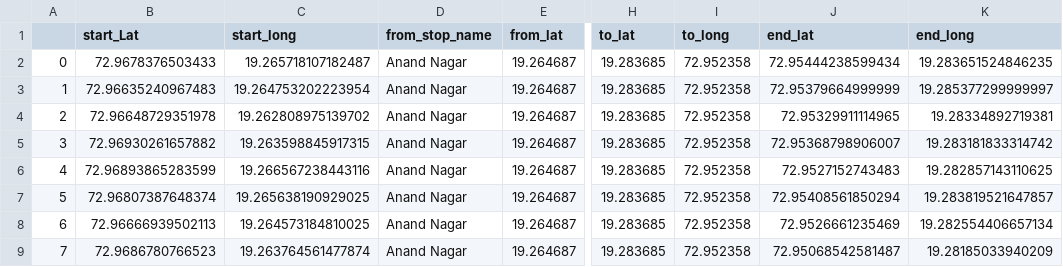
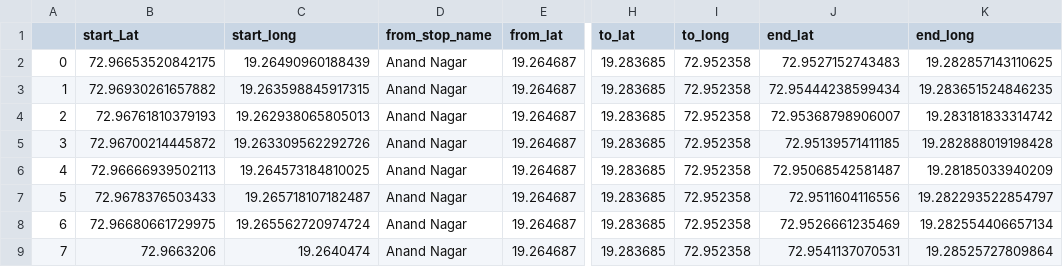
Before and after one commit to RakshitPatel910/Customized-Bus-System, a CSV file: DataPreprocessing/finalDF.csv, drawn as a sheet; only a part is shown, gaps mark what is left out; the diff covers the shown part only; the diff names each change by its address in the sheet, - before the commit and + after, or states it on an @@ line.

```diff
--- a/DataPreprocessing/finalDF.csv
+++ b/DataPreprocessing/finalDF.csv
-B2 (start_Lat): 72.9678376503433
+B2 (start_Lat): 72.96653520842175
-C2 (start_long): 19.265718107182487
+C2 (start_long): 19.26490960188439
-J2 (end_lat): 72.95444238599434
+J2 (end_lat): 72.9527152743483
-K2 (end_long): 19.283651524846235
+K2 (end_long): 19.282857143110625
-B3 (start_Lat): 72.96635240967483
+B3 (start_Lat): 72.96930261657882
-C3 (start_long): 19.264753202223954
+C3 (start_long): 19.263598845917315
-J3 (end_lat): 72.95379664999999
+J3 (end_lat): 72.95444238599434
-K3 (end_long): 19.285377299999997
+K3 (end_long): 19.283651524846235
-B4 (start_Lat): 72.96648729351978
+B4 (start_Lat): 72.96761810379193
-C4 (start_long): 19.262808975139702
+C4 (start_long): 19.262938065805013
-J4 (end_lat): 72.95329911114965
+J4 (end_lat): 72.95368798906007
-K4 (end_long): 19.28334892719381
+K4 (end_long): 19.283181833314742
-B5 (start_Lat): 72.96930261657882
+B5 (start_Lat): 72.96700214445872
-C5 (start_long): 19.263598845917315
+C5 (start_long): 19.263309562292726
-J5 (end_lat): 72.95368798906007
+J5 (end_lat): 72.95139571411185
-K5 (end_long): 19.283181833314742
+K5 (end_long): 19.282888019198428
-B6 (start_Lat): 72.96893865283599
+B6 (start_Lat): 72.96666939502113
-C6 (start_long): 19.266567238443116
+C6 (start_long): 19.264573184810025
-J6 (end_lat): 72.9527152743483
+J6 (end_lat): 72.95068542581487
-K6 (end_long): 19.282857143110625
+K6 (end_long): 19.28185033940209
-B7 (start_Lat): 72.96807387648374
+B7 (start_Lat): 72.9678376503433
-C7 (start_long): 19.265638190929025
+C7 (start_long): 19.265718107182487
-J7 (end_lat): 72.95408561850294
+J7 (end_lat): 72.9511604116556
-K7 (end_long): 19.283819521647857
+K7 (end_long): 19.282293522854797
-B8 (start_Lat): 72.96666939502113
+B8 (start_Lat): 72.96680661729975
-C8 (start_long): 19.264573184810025
+C8 (start_long): 19.265562720974724
-B9 (start_Lat): 72.9686780766523
+B9 (start_Lat): 72.9663206
-C9 (start_long): 19.263764561477874
+C9 (start_long): 19.2640474
-J9 (end_lat): 72.95068542581487
+J9 (end_lat): 72.9541137070531
-K9 (end_long): 19.28185033940209
+K9 (end_long): 19.28525727809864
```
Also changed, not shown: 90 edited cells elsewhere in this file, dataset/Route Latlong.csv, 2 other files.
